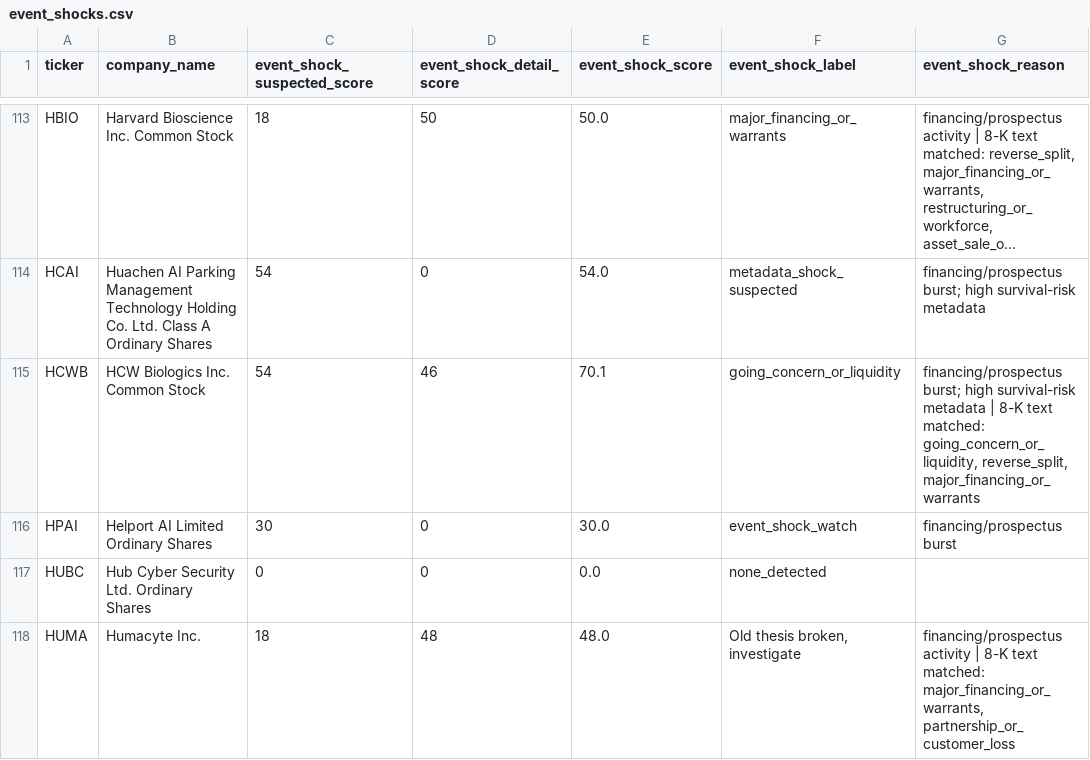
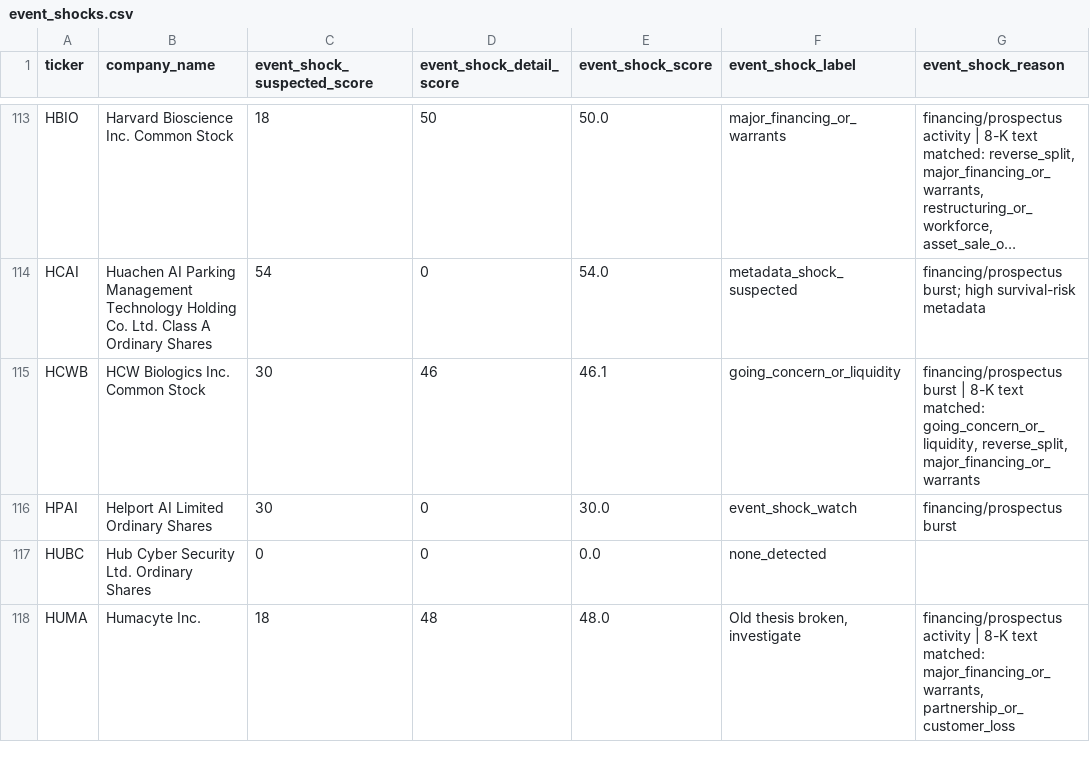
Before and after one commit to Kastnermj/mysterymachine, a CSV file: data/processed/event_shocks.csv, drawn as a sheet; only a part is shown, gaps mark what is left out; long unchanged cells end in …; the diff covers the shown part only; the diff names each change by its address in the sheet, - before the commit and + after, or states it on an @@ line.

```diff
--- a/data/processed/event_shocks.csv
+++ b/data/processed/event_shocks.csv
-C115 (event_shock_suspected_score): 54
+C115 (event_shock_suspected_score): 30
-E115 (event_shock_score): 70.1
+E115 (event_shock_score): 46.1
-G115 (event_shock_reason): financing/prospectus burst; high survival-risk metadata | 8-K…
+G115 (event_shock_reason): financing/prospectus burst | 8-K…
```
Also changed, not shown: 11 edited cells elsewhere in this file, data/processed/sec_filing_flags.csv, data/processed/sec_filing_signals.csv, 5 other files.
